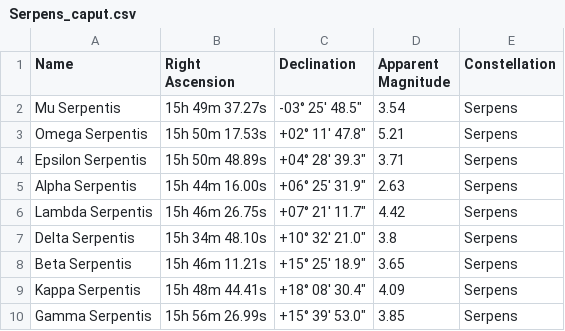
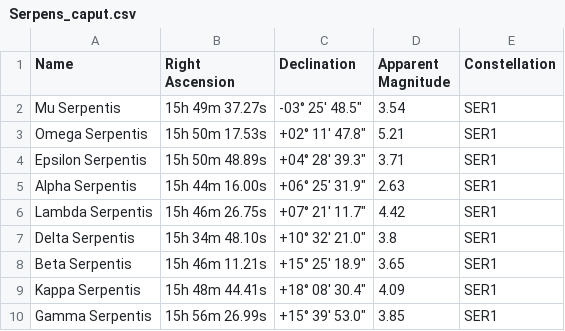
Before and after one commit to BancRoland/Python, a CSV file: constellations/zodiac/constellations/prev/Serpens_caput.csv, drawn as a sheet.

```diff
--- a/constellations/zodiac/constellations/prev/Serpens_caput.csv
+++ b/constellations/zodiac/constellations/prev/Serpens_caput.csv
@@ -1,10 +1,10 @@
 Name,Right Ascension,Declination,Apparent Magnitude,Constellation
-Mu Serpentis,15h 49m 37.27s,-03° 25′ 48.5″,3.54,Serpens
-Omega Serpentis,15h 50m 17.53s,+02° 11′ 47.8″,5.21,Serpens
-Epsilon Serpentis,15h 50m 48.89s,+04° 28′ 39.3″,3.71,Serpens
-Alpha Serpentis,15h 44m 16.00s,+06° 25′ 31.9″,2.63,Serpens
-Lambda Serpentis,15h 46m 26.75s,+07° 21′ 11.7″,4.42,Serpens
-Delta Serpentis,15h 34m 48.10s,+10° 32′ 21.0″,3.8,Serpens
-Beta Serpentis,15h 46m 11.21s,+15° 25′ 18.9″,3.65,Serpens
-Kappa Serpentis,15h 48m 44.41s,+18° 08′ 30.4″,4.09,Serpens
-Gamma Serpentis,15h 56m 26.99s,+15° 39′ 53.0″,3.85,Serpens
+Mu Serpentis,15h 49m 37.27s,-03° 25′ 48.5″,3.54,SER1
+Omega Serpentis,15h 50m 17.53s,+02° 11′ 47.8″,5.21,SER1
+Epsilon Serpentis,15h 50m 48.89s,+04° 28′ 39.3″,3.71,SER1
+Alpha Serpentis,15h 44m 16.00s,+06° 25′ 31.9″,2.63,SER1
+Lambda Serpentis,15h 46m 26.75s,+07° 21′ 11.7″,4.42,SER1
+Delta Serpentis,15h 34m 48.10s,+10° 32′ 21.0″,3.8,SER1
+Beta Serpentis,15h 46m 11.21s,+15° 25′ 18.9″,3.65,SER1
+Kappa Serpentis,15h 48m 44.41s,+18° 08′ 30.4″,4.09,SER1
+Gamma Serpentis,15h 56m 26.99s,+15° 39′ 53.0″,3.85,SER1
```
Also changed, not shown: 29 other files.
